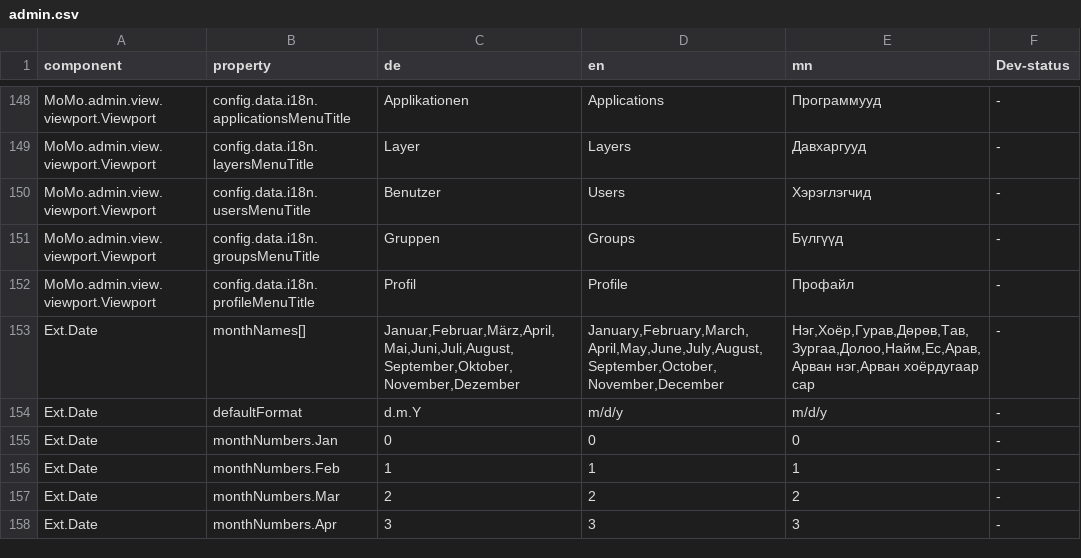
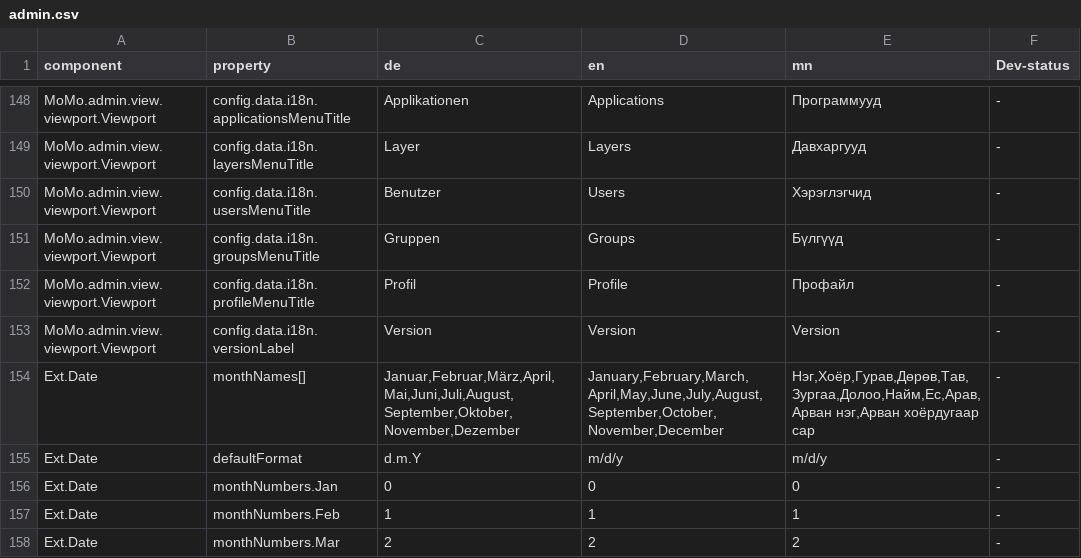
Before and after one commit to terrestris/momo3-backend, a CSV file: src/main/resources/META-INF/locale/admin.csv, drawn as a sheet; only a part is shown, gaps mark what is left out; the shorter side is filled out with more unchanged rows; the diff names each change by its address in the sheet, - before the commit and + after, or states it on an @@ line.

Commit message:
Show version string in header
Server side part of showing a version string in the header (using
maven's resource filtering mechanism).

```diff
--- a/src/main/resources/META-INF/locale/admin.csv
+++ b/src/main/resources/META-INF/locale/admin.csv
+row 153: MoMo.admin.view.viewport.Viewport | config.data.i18n.versionLabel | Version | Version | Version | -
```
Also changed, not shown: 2 other files.
